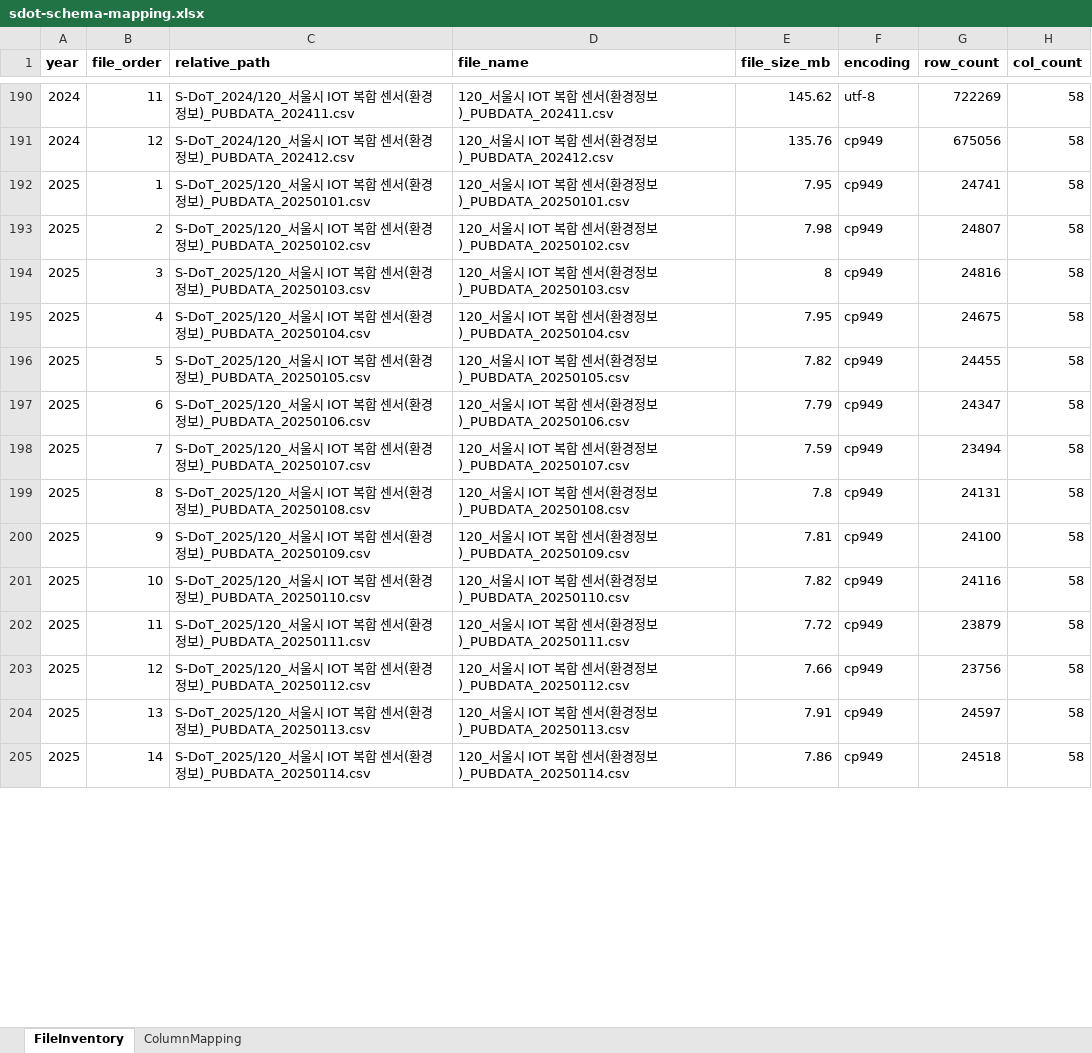
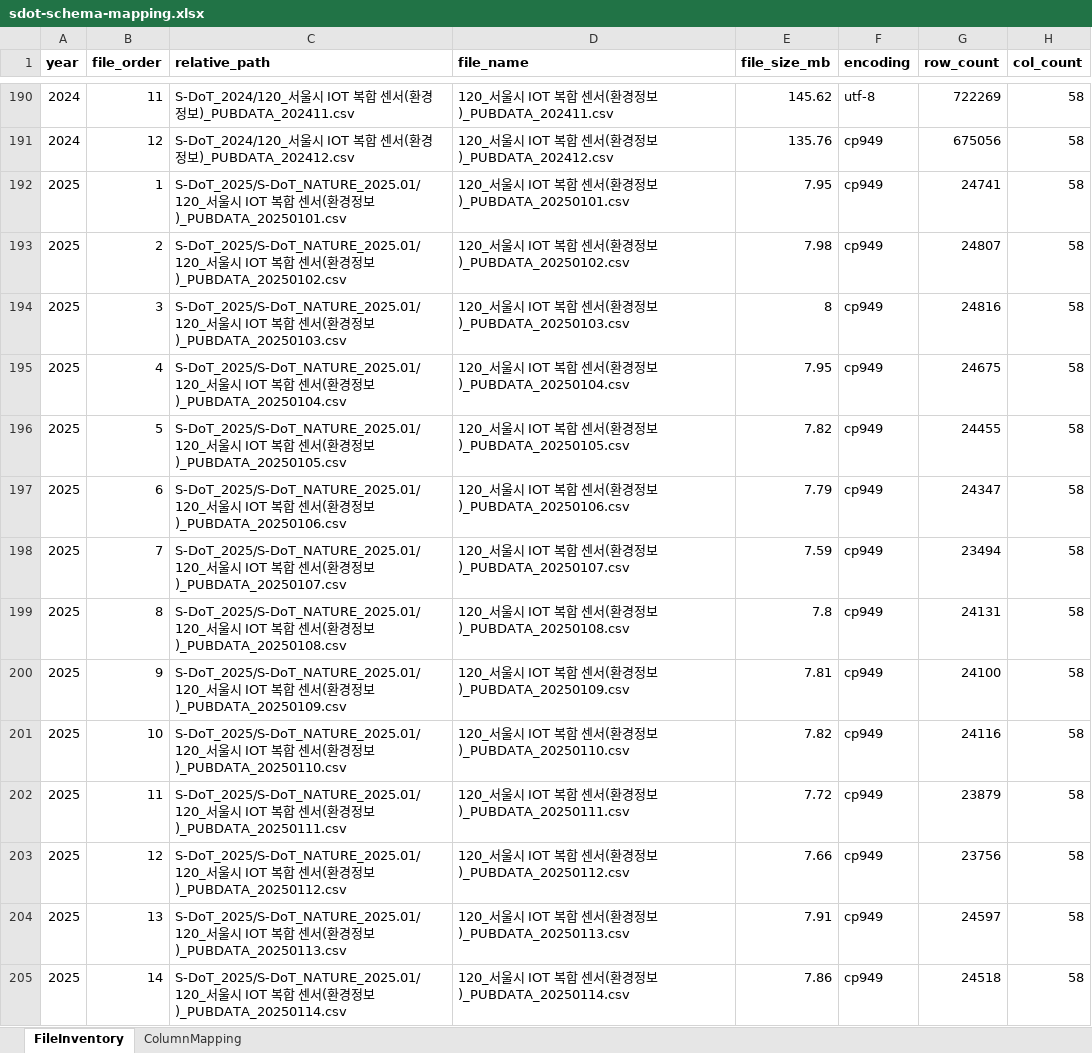
Before and after one commit to kxiarium2003/sdot-analysis, an Excel workbook: metadata/sdot-schema-mapping.xlsx, sheet FileInventory, drawn as a sheet; only a part is shown, gaps mark what is left out; values as stored, in another font and other column widths than the file's, no borders; the diff covers the shown part only; the diff names each change by its address in the sheet, - before the commit and + after, or states it on an @@ line.

Commit message:
chore(etl): refresh file inventory, fix invariant check for resumed runs
script00 rerun picked up 5 new files under data/raw/S-DoT_2026 (raw was
re-downloaded through 2026-08-30; inventory previously only knew about
29 of the 34 files there). Full production merge with script22 now
covers all 459 files, 53.1M rows, 100% independently-verified
measure_time parse success.

Also fixes script22's merge-invariant assert and row-count reporting,
which only counted files processed in the current run and ignored
years skipped via .done markers on a resumed run.

```diff
--- a/metadata/sdot-schema-mapping.xlsx (sheet FileInventory)
+++ b/metadata/sdot-schema-mapping.xlsx (sheet FileInventory)
-C192 (relative_path): S-DoT_2025/120_서울…
+C192 (relative_path): S-DoT_2025/S-DoT_NATURE_2025.01/120_서울…
-C193 (relative_path): S-DoT_2025/120_서울…
+C193 (relative_path): S-DoT_2025/S-DoT_NATURE_2025.01/120_서울…
-C194 (relative_path): S-DoT_2025/120_서울…
+C194 (relative_path): S-DoT_2025/S-DoT_NATURE_2025.01/120_서울…
-C195 (relative_path): S-DoT_2025/120_서울…
+C195 (relative_path): S-DoT_2025/S-DoT_NATURE_2025.01/120_서울…
-C196 (relative_path): S-DoT_2025/120_서울…
+C196 (relative_path): S-DoT_2025/S-DoT_NATURE_2025.01/120_서울…
-C197 (relative_path): S-DoT_2025/120_서울…
+C197 (relative_path): S-DoT_2025/S-DoT_NATURE_2025.01/120_서울…
-C198 (relative_path): S-DoT_2025/120_서울…
+C198 (relative_path): S-DoT_2025/S-DoT_NATURE_2025.01/120_서울…
-C199 (relative_path): S-DoT_2025/120_서울…
+C199 (relative_path): S-DoT_2025/S-DoT_NATURE_2025.01/120_서울…
-C200 (relative_path): S-DoT_2025/120_서울…
+C200 (relative_path): S-DoT_2025/S-DoT_NATURE_2025.01/120_서울…
-C201 (relative_path): S-DoT_2025/120_서울…
+C201 (relative_path): S-DoT_2025/S-DoT_NATURE_2025.01/120_서울…
-C202 (relative_path): S-DoT_2025/120_서울…
+C202 (relative_path): S-DoT_2025/S-DoT_NATURE_2025.01/120_서울…
-C203 (relative_path): S-DoT_2025/120_서울…
+C203 (relative_path): S-DoT_2025/S-DoT_NATURE_2025.01/120_서울…
-C204 (relative_path): S-DoT_2025/120_서울…
+C204 (relative_path): S-DoT_2025/S-DoT_NATURE_2025.01/120_서울…
-C205 (relative_path): S-DoT_2025/120_서울…
+C205 (relative_path): S-DoT_2025/S-DoT_NATURE_2025.01/120_서울…
```
Also changed, not shown: 5 added rows and 198 edited cells elsewhere in this sheet, 1 other file.
